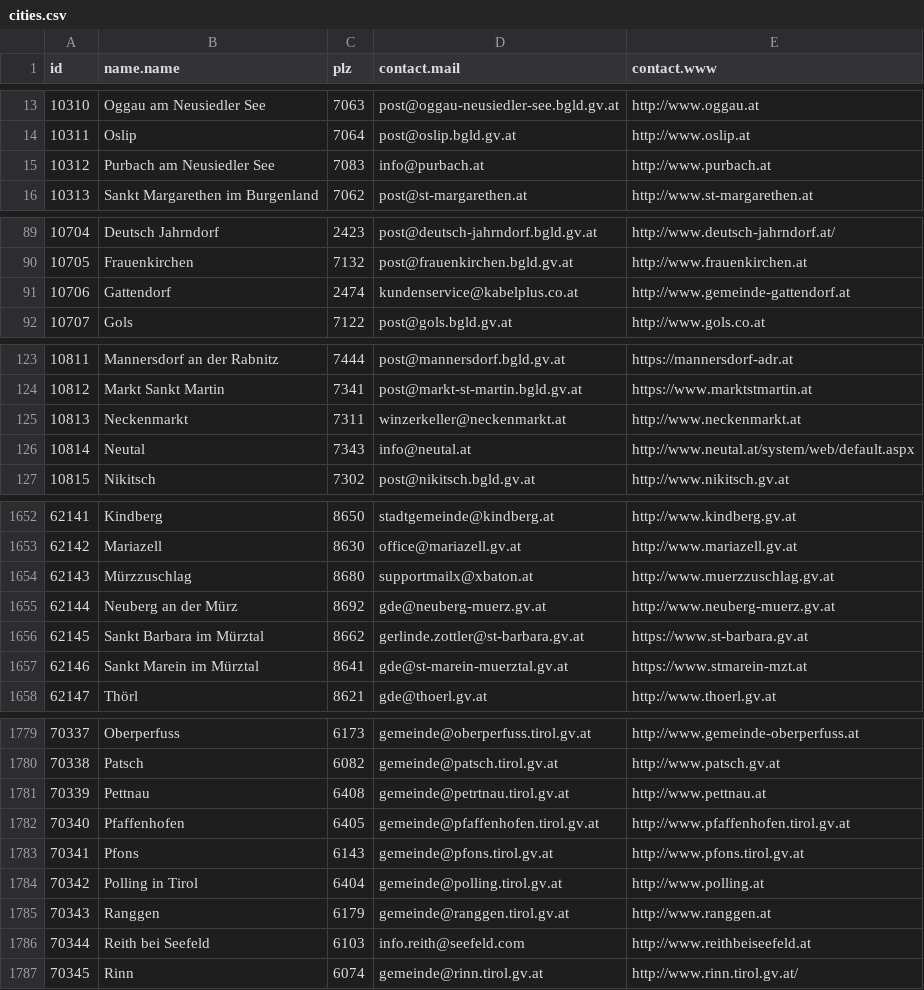
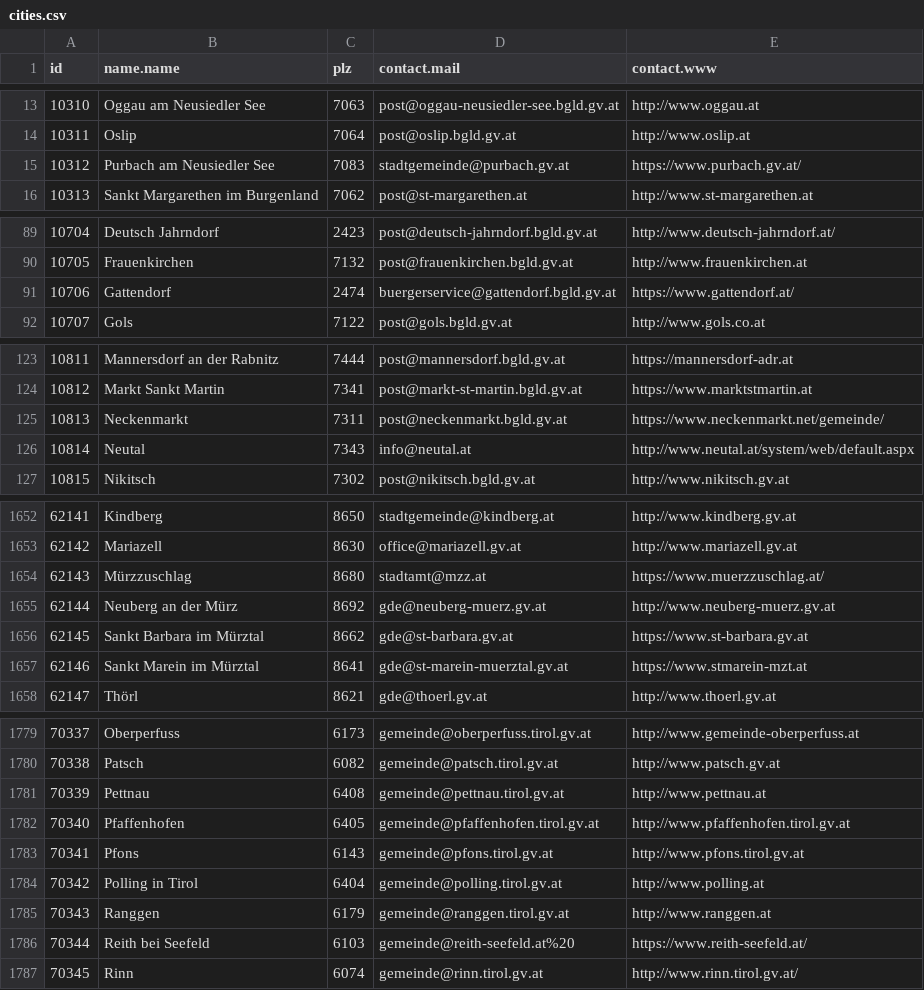
Before and after one commit to c3wien/Poke-That-Gmeind, a CSV file: luftfilterbegehren/static/data/cities.csv, drawn as a sheet; only a part is shown, gaps mark what is left out; the diff covers the shown part only.

```diff
--- a/luftfilterbegehren/static/data/cities.csv
+++ b/luftfilterbegehren/static/data/cities.csv
@@ -14,3 +14,3 @@ id,name.name,plz,contact.mail,contact.www
 10311,Oslip,7064,post@oslip.bgld.gv.at,http://www.oslip.at
-10312,Purbach am Neusiedler See,7083,info@purbach.at,http://www.purbach.at
+10312,Purbach am Neusiedler See,7083,stadtgemeinde@purbach.gv.at,https://www.purbach.gv.at/
 10313,Sankt Margarethen im Burgenland,7062,post@st-margarethen.at,http://www.st-margarethen.at
@@ -90,3 +90,3 @@ id,name.name,plz,contact.mail,contact.www
 10705,Frauenkirchen,7132,post@frauenkirchen.bgld.gv.at,http://www.frauenkirchen.at
-10706,Gattendorf,2474,kundenservice@kabelplus.co.at,http://www.gemeinde-gattendorf.at
+10706,Gattendorf,2474,buergerservice@gattendorf.bgld.gv.at,https://www.gattendorf.at/
 10707,Gols,7122,post@gols.bgld.gv.at,http://www.gols.co.at
@@ -124,3 +124,3 @@ id,name.name,plz,contact.mail,contact.www
 10812,Markt Sankt Martin,7341,post@markt-st-martin.bgld.gv.at,https://www.marktstmartin.at
-10813,Neckenmarkt,7311,winzerkeller@neckenmarkt.at,http://www.neckenmarkt.at
+10813,Neckenmarkt,7311,post@neckenmarkt.bgld.gv.at,https://www.neckenmarkt.net/gemeinde/
 10814,Neutal,7343,info@neutal.at,http://www.neutal.at/system/web/default.aspx
@@ -1653,5 +1653,5 @@ id,name.name,plz,contact.mail,contact.www
 62142,Mariazell,8630,office@mariazell.gv.at,http://www.mariazell.gv.at
-62143,Mürzzuschlag,8680,supportmailx@xbaton.at,http://www.muerzzuschlag.gv.at
+62143,Mürzzuschlag,8680,stadtamt@mzz.at,https://www.muerzzuschlag.at/
 62144,Neuberg an der Mürz,8692,gde@neuberg-muerz.gv.at,http://www.neuberg-muerz.gv.at
-62145,Sankt Barbara im Mürztal,8662,gerlinde.zottler@st-barbara.gv.at,https://www.st-barbara.gv.at
+62145,Sankt Barbara im Mürztal,8662,gde@st-barbara.gv.at,https://www.st-barbara.gv.at
 62146,Sankt Marein im Mürztal,8641,gde@st-marein-muerztal.gv.at,https://www.stmarein-mzt.at
@@ -1780,3 +1780,3 @@ id,name.name,plz,contact.mail,contact.www
 70338,Patsch,6082,gemeinde@patsch.tirol.gv.at,http://www.patsch.gv.at
-70339,Pettnau,6408,gemeinde@petrtnau.tirol.gv.at,http://www.pettnau.at
+70339,Pettnau,6408,gemeinde@pettnau.tirol.gv.at,http://www.pettnau.at
 70340,Pfaffenhofen,6405,gemeinde@pfaffenhofen.tirol.gv.at,http://www.pfaffenhofen.tirol.gv.at
@@ -1785,3 +1785,3 @@ id,name.name,plz,contact.mail,contact.www
 70343,Ranggen,6179,gemeinde@ranggen.tirol.gv.at,http://www.ranggen.at
-70344,Reith bei Seefeld,6103,info.reith@seefeld.com,http://www.reithbeiseefeld.at
+70344,Reith bei Seefeld,6103,gemeinde@reith-seefeld.at%20,https://www.reith-seefeld.at/
 70345,Rinn,6074,gemeinde@rinn.tirol.gv.at,http://www.rinn.tirol.gv.at/
```
Also changed, not shown: 141 edited cells elsewhere in this file, 2 other files.
